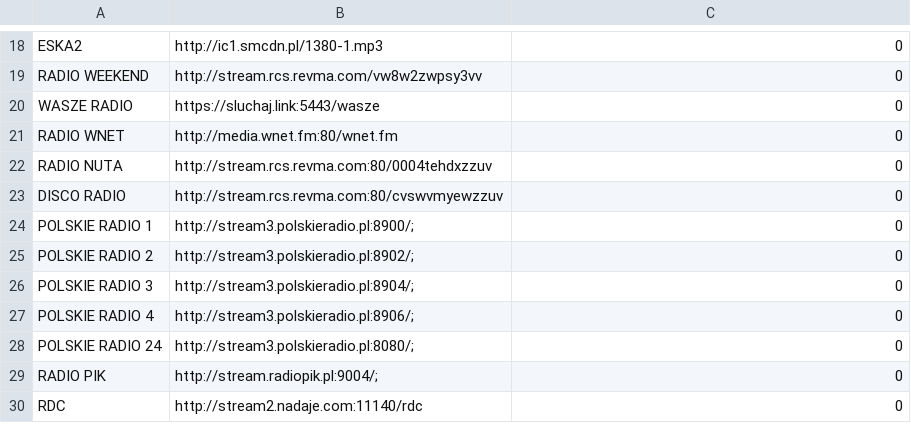
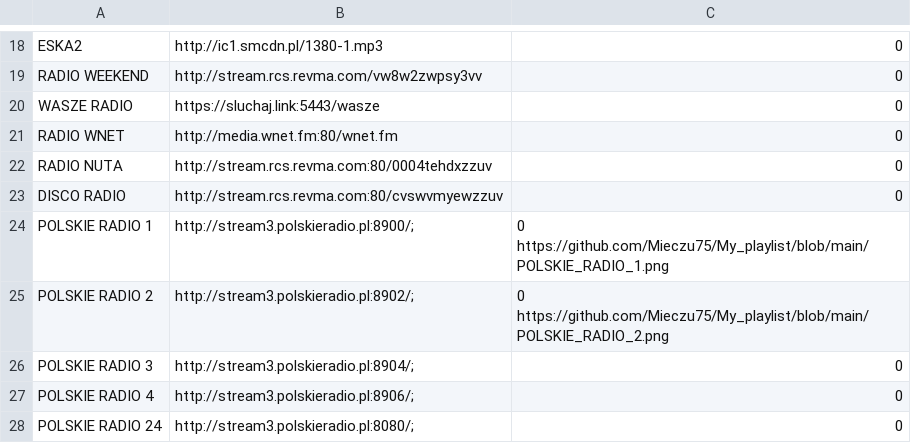
Before and after one commit to Mieczu75/My_playlist, a CSV file: playlist.csv, drawn as a sheet; only a part is shown, gaps mark what is left out; the shorter side is filled out with more unchanged rows.

Commit message:
Update playlist.csv

```diff
--- a/playlist.csv
+++ b/playlist.csv
@@ -23,4 +23,4 @@ RADIO NUTA	http://stream.rcs.revma.com:80/0004tehdxzzuv	0
 DISCO RADIO	http://stream.rcs.revma.com:80/cvswvmyewzzuv	0
-POLSKIE RADIO 1	http://stream3.polskieradio.pl:8900/;	0
-POLSKIE RADIO 2	http://stream3.polskieradio.pl:8902/;	0
+POLSKIE RADIO 1	http://stream3.polskieradio.pl:8900/;	0 https://github.com/Mieczu75/My_playlist/blob/main/POLSKIE_RADIO_1.png
+POLSKIE RADIO 2	http://stream3.polskieradio.pl:8902/;	0 https://github.com/Mieczu75/My_playlist/blob/main/POLSKIE_RADIO_2.png
 POLSKIE RADIO 3	http://stream3.polskieradio.pl:8904/;	0
```
